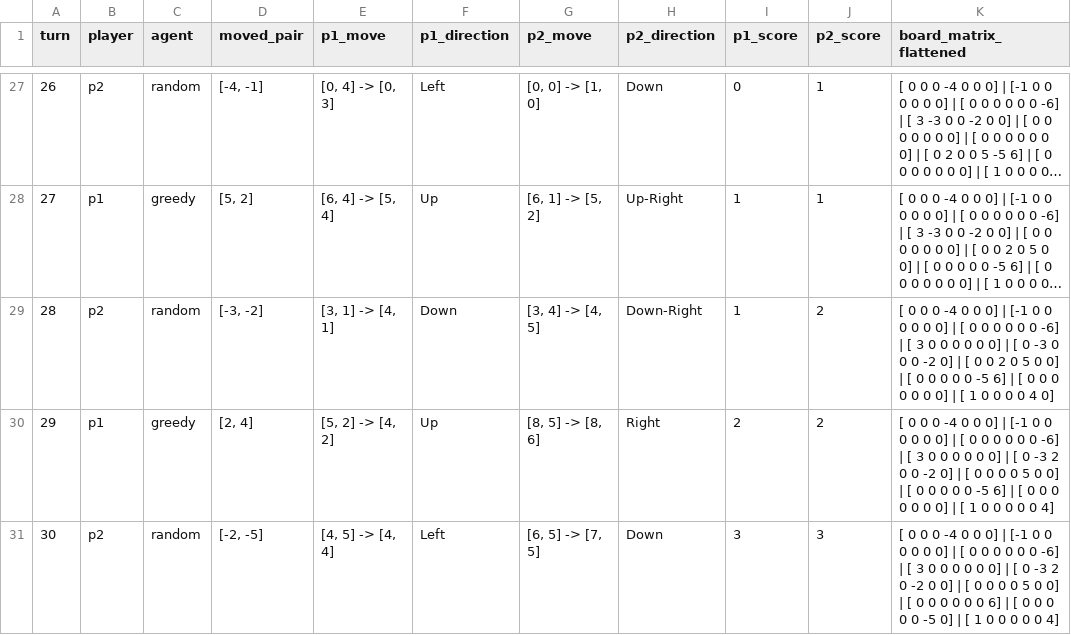
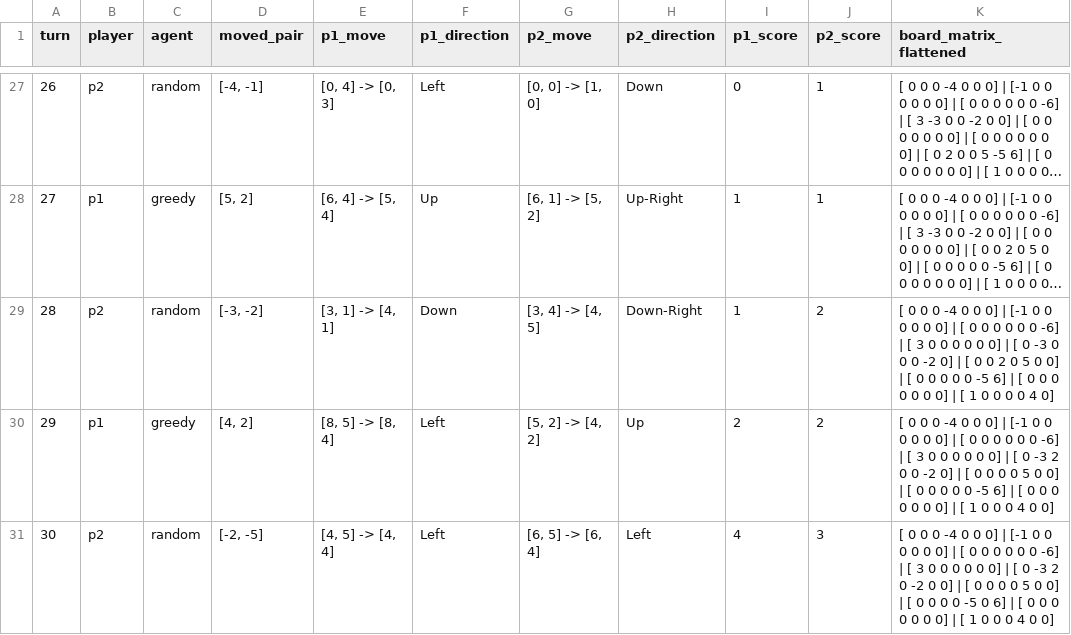
Before and after one commit to SreelathaVS/Game_Analysis_Entangled, a CSV file: outputs/target_score_3/greedy_vs_random/traces/single_game_draw_simultaneous_target.csv, drawn as a sheet; only a part is shown, gaps mark what is left out; long unchanged cells end in ….

```diff
--- a/outputs/target_score_3/greedy_vs_random/traces/single_game_draw_simultaneous_target.csv
+++ b/outputs/target_score_3/greedy_vs_random/traces/single_game_draw_simultaneous_target.csv
@@ -29,3 +29,3 @@ turn,player,agent,moved_pair,p1_move,p1_direction,p2_move,p2_direction,p1_score,
 28,p2,random,"[-3, -2]","[3, 1] -> [4, 1]",Down,"[3, 4] -> [4, 5]",Down-Right,1,2,[ 0  0  0 -4  0  0  0] | [-1  0  0  0  0  0  0] | [ 0  0  0  0  0  0 -6] | [ 3  0  0  0  0  0  0] | [ 0 -3  0  0  0 -2  0] | [ 0  0  2  0  5  0  0] | [ 0  0  0  0  0 -5  6] | [ 0  0  0  0  0  0  0] | [ 1  0  0  0  0  4  0]
-29,p1,greedy,"[2, 4]","[5, 2] -> [4, 2]",Up,"[8, 5] -> [8, 6]",Right,2,2,[ 0  0  0 -4  0  0  0] | [-1  0  0  0  0  0  0] | [ 0  0  0  0  0  0 -6] | [ 3  0  0  0  0  0  0] | [ 0 -3  2  0  0 -2  0] | [ 0  0  0  0  5  0  0] | [ 0  0  0  0  0 -5  6] | [ 0  0  0  0  0  0  0] | [ 1  0  0  0  0  0  4]
-30,p2,random,"[-2, -5]","[4, 5] -> [4, 4]",Left,"[6, 5] -> [7, 5]",Down,3,3,[ 0  0  0 -4  0  0  0] | [-1  0  0  0  0  0  0] | [ 0  0  0  0  0  0 -6] | [ 3  0  0  0  0  0  0] | [ 0 -3  2  0 -2  0  0] | [ 0  0  0  0  5  0  0] | [ 0  0  0  0  0  0  6] | [ 0  0  0  0  0 -5  0] | [ 1  0  0  0  0  0  4]
+29,p1,greedy,"[4, 2]","[8, 5] -> [8, 4]",Left,"[5, 2] -> [4, 2]",Up,2,2,[ 0  0  0 -4  0  0  0] | [-1  0  0  0  0  0  0] | [ 0  0  0  0  0  0 -6] | [ 3  0  0  0  0  0  0] | [ 0 -3  2  0  0 -2  0] | [ 0  0  0  0  5  0  0] | [ 0  0  0  0  0 -5  6] | [ 0  0  0  0  0  0  0] | [ 1  0  0  0  4  0  0]
+30,p2,random,"[-2, -5]","[4, 5] -> [4, 4]",Left,"[6, 5] -> [6, 4]",Left,4,3,[ 0  0  0 -4  0  0  0] | [-1  0  0  0  0  0  0] | [ 0  0  0  0  0  0 -6] | [ 3  0  0  0  0  0  0] | [ 0 -3  2  0 -2  0  0] | [ 0  0  0  0  5  0  0] | [ 0  0  0  0 -5  0  6] | [ 0  0  0  0  0  0  0] | [ 1  0  0  0  4  0  0]
```
Also changed, not shown: 12 other files.
